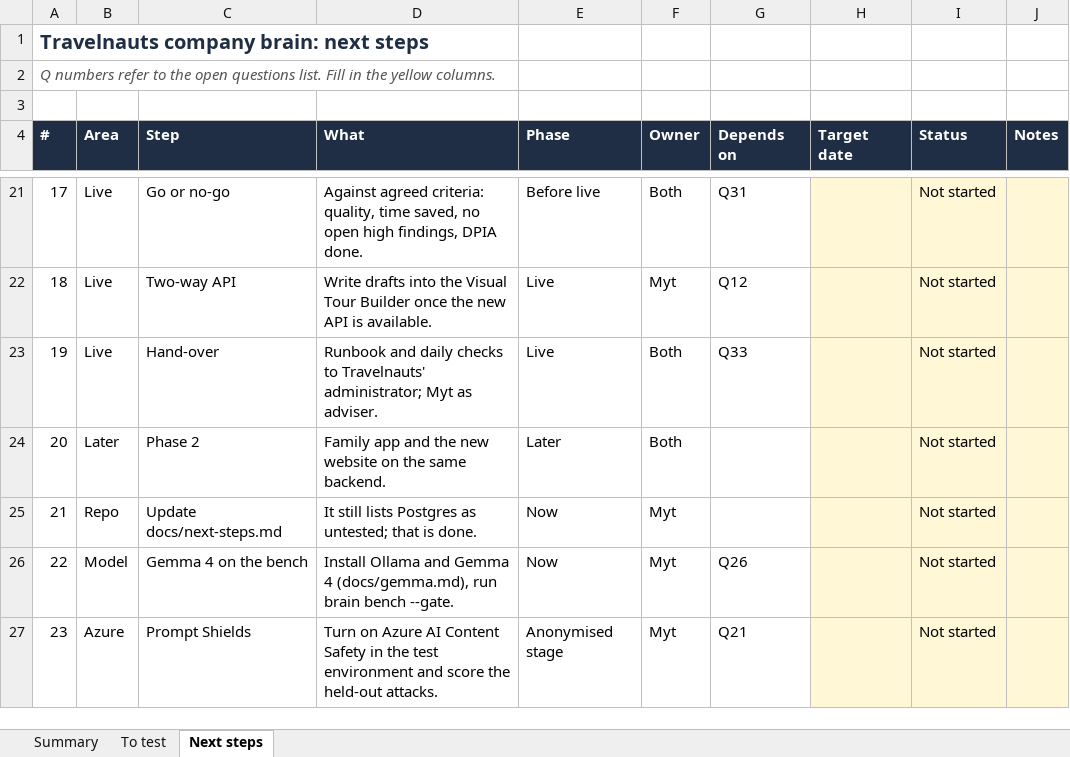
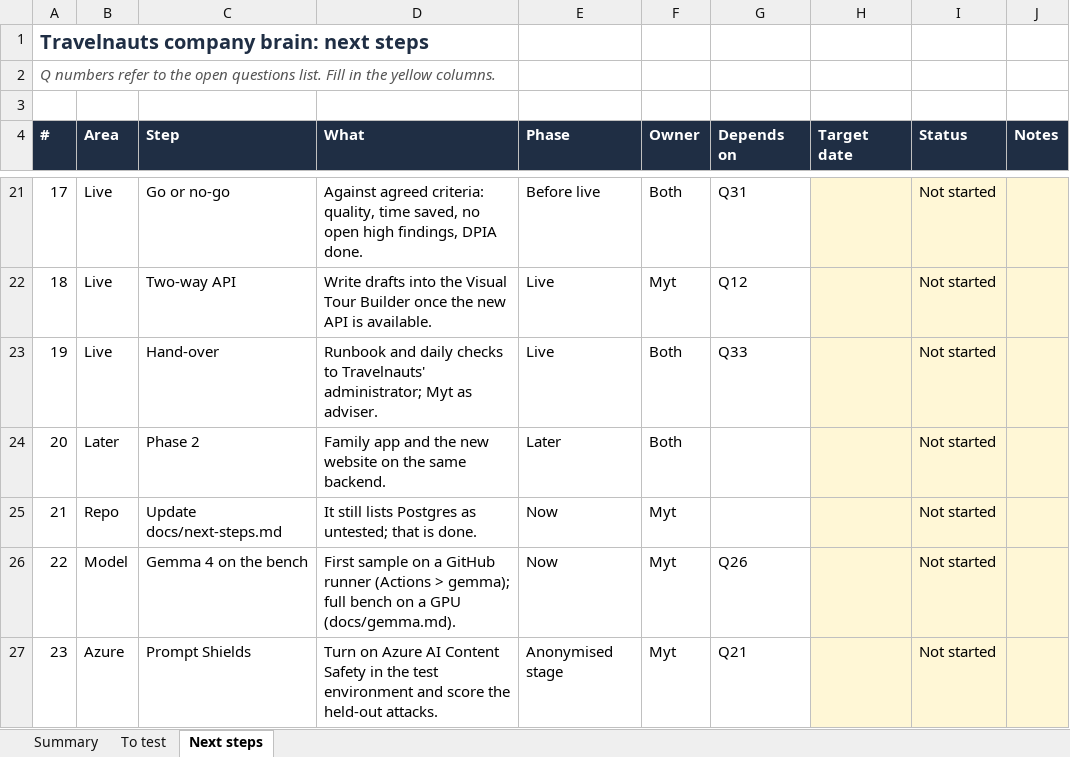
Before and after one commit to manyongtoh/travelnauts, an Excel workbook: docs/lists/Travelnauts tests and next steps.xlsx, sheet Next steps, drawn as a sheet; only a part is shown, gaps mark what is left out; values as stored, in another font and other column widths than the file's, no borders; charts and pictures and conditional formats not drawn; the diff names each change by its address in the sheet, - before the commit and + after, or states it on an @@ line.

```diff
--- a/docs/lists/Travelnauts tests and next steps.xlsx (sheet Next steps)
+++ b/docs/lists/Travelnauts tests and next steps.xlsx (sheet Next steps)
-D26 (What): Install Ollama and Gemma 4 (docs/gemma.md), run brain bench --gate.
+D26 (What): First sample on a GitHub runner (Actions > gemma); full bench on a GPU (docs/gemma.md).
```
Also changed, not shown: sheet Summary, sheet To test, docs/lists/Travelnauts open questions.xlsx, 4 other files.
